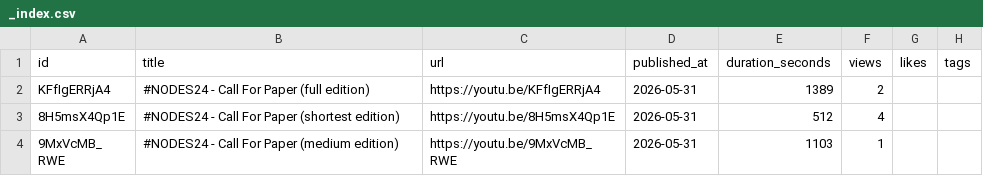
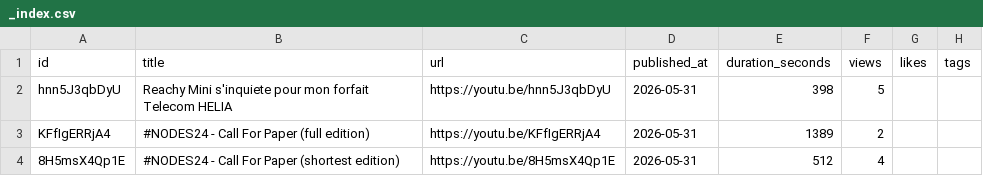
Before and after one commit to adriens/whoami, a CSV file: data/youtube/devops-lab/_index.csv, drawn as a sheet; only a part is shown; the shorter side is filled out with more unchanged rows; the diff names each change by its address in the sheet, - before the commit and + after, or states it on an @@ line.

```diff
--- a/data/youtube/devops-lab/_index.csv
+++ b/data/youtube/devops-lab/_index.csv
+row 2: hnn5J3qbDyU | Reachy Mini s'inquiete pour mon forfait Telecom HELIA | https://youtu.be/hnn5J3qbDyU | 2026-05-31 | 398 | 5
```
Also changed, not shown: 1 other file.
